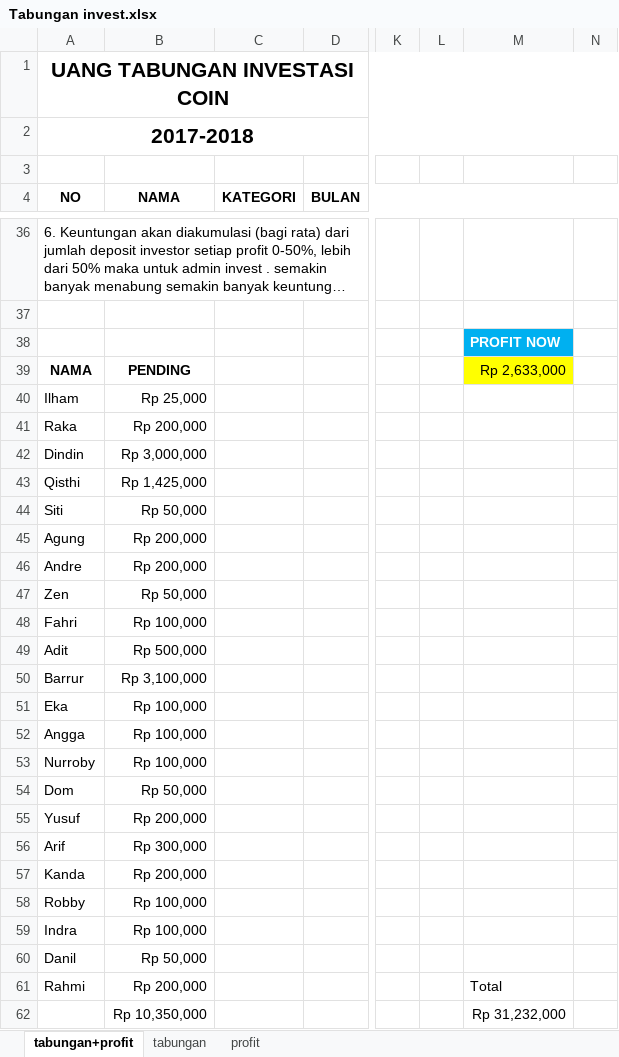
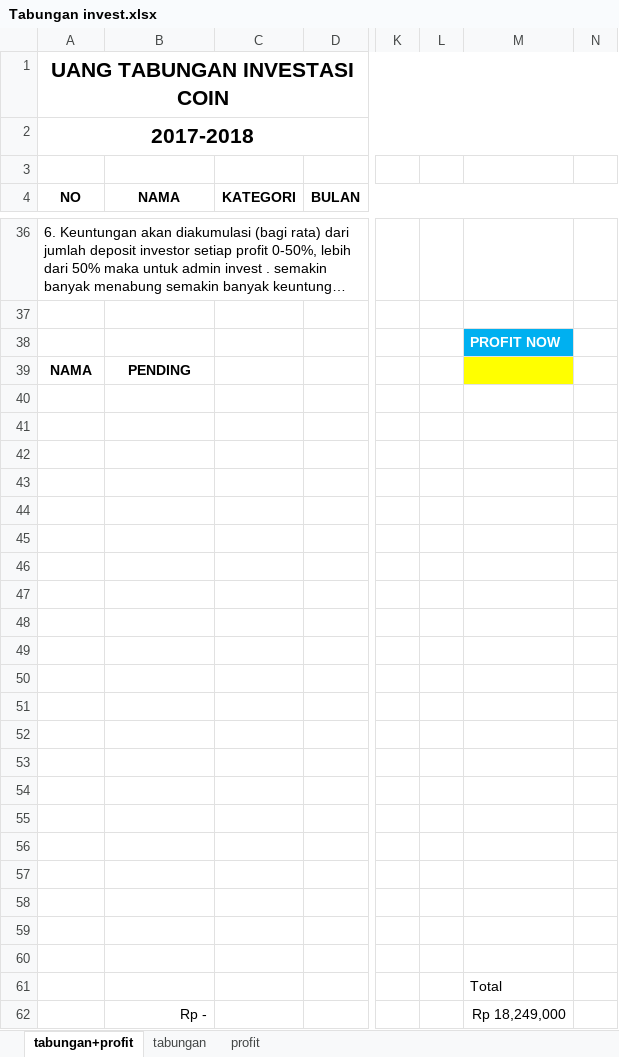
Before and after one commit to ozyexplorer/Invest, an Excel workbook: Tabungan invest.xlsx, sheet tabungan+profit, drawn as a sheet; only a part is shown, gaps mark what is left out; long unchanged cells end in …; values as stored, in another font and other column widths than the file's, no borders; charts and pictures not drawn; removed rows and columns are numbered as before the commit, all else as after; rows hold the shown columns only; the diff names each change by its address in the sheet, - before the commit and + after, or states it on an @@ line.

Commit message:
update

```diff
--- a/Tabungan invest.xlsx (sheet tabungan+profit)
+++ b/Tabungan invest.xlsx (sheet tabungan+profit)
-M39: Rp 2,633,000
+M39: (empty)
-row 40: Ilham | Rp 25,000
+row 40: (empty)
-row 41: Raka | Rp 200,000
+row 41: (empty)
-row 42: Dindin | Rp 3,000,000
+row 42: (empty)
-row 43: Qisthi | Rp 1,425,000
+row 43: (empty)
-row 44: Siti | Rp 50,000
+row 44: (empty)
-row 45: Agung | Rp 200,000
+row 45: (empty)
-row 46: Andre | Rp 200,000
+row 46: (empty)
-row 47: Zen | Rp 50,000
+row 47: (empty)
-row 48: Fahri | Rp 100,000
+row 48: (empty)
-row 49: Adit | Rp 500,000
+row 49: (empty)
-row 50: Barrur | Rp 3,100,000
+row 50: (empty)
-row 51: Eka | Rp 100,000
+row 51: (empty)
-row 52: Angga | Rp 100,000
+row 52: (empty)
-row 53: Nurroby | Rp 100,000
+row 53: (empty)
-row 54: Dom | Rp 50,000
+row 54: (empty)
-row 55: Yusuf | Rp 200,000
+row 55: (empty)
-row 56: Arif | Rp 300,000
+row 56: (empty)
-row 57: Kanda | Rp 200,000
+row 57: (empty)
-row 58: Robby | Rp 100,000
+row 58: (empty)
-row 59: Indra | Rp 100,000
+row 59: (empty)
-row 60: Danil | Rp 50,000
+row 60: (empty)
-row 61: Rahmi | Rp 200,000 |  |  |  |  | Total
-row 62:  | Rp 10,350,000 |  |  |  |  | Rp 31,232,000
+row 61:  |  |  |  |  |  | Total
+row 62:  | Rp - |  |  |  |  | Rp 18,249,000
```
Also changed, not shown: charts or pictures.
